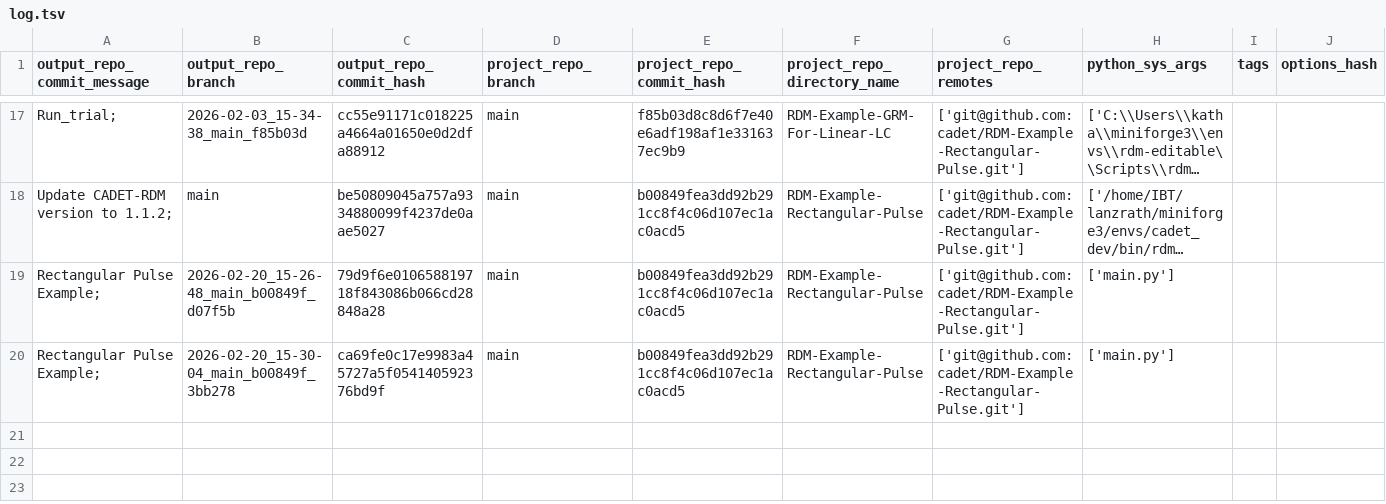
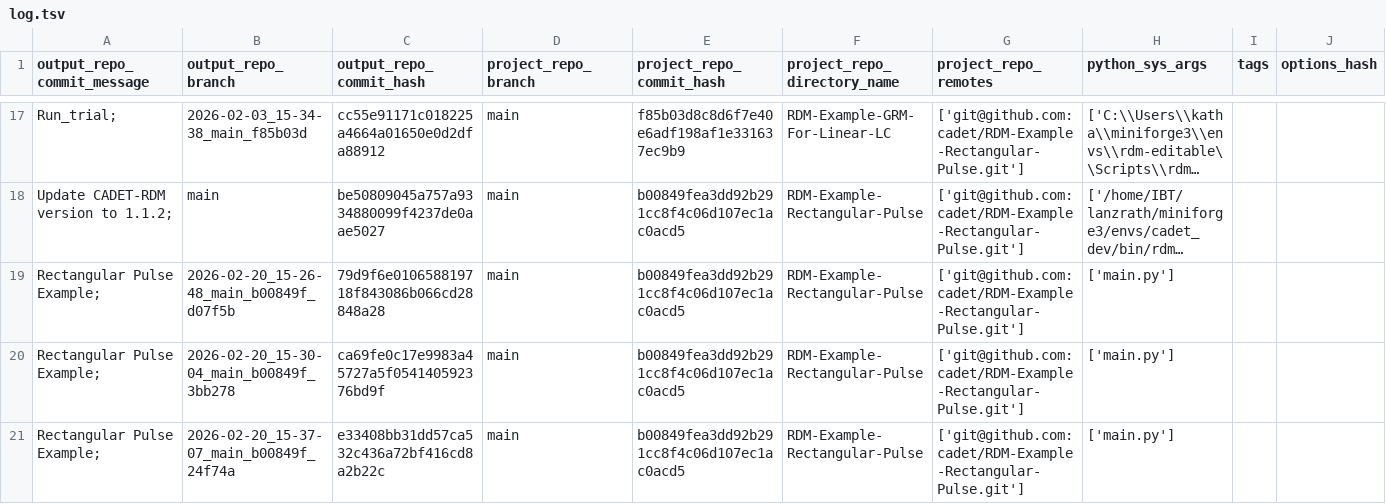
Before and after one commit to cadet/RDM-Example-Rectangular-Pulse-Output, a TSV file: log.tsv, drawn as a sheet; only a part is shown, gaps mark what is left out; long unchanged cells end in …; rows hold the shown columns only; the diff names each change by its address in the sheet, - before the commit and + after, or states it on an @@ line.

Commit message:
log for 'Rectangular Pulse Example; ' of branch '2026-02-20_15-37-07_main_b00849f_24f74a'

```diff
--- a/log.tsv
+++ b/log.tsv
+row 21: Rectangular Pulse Example; | 2026-02-20_15-37-07_main_b00849f_24f74a | e33408bb31dd57ca532c436a72bf416cd8a2b22c | main | b00849fea3dd92b291cc8f4c06d107ec1ac0acd5 | RDM-Example-Rectangular-Pulse | ['git@github.com:cadet/RDM-Example-Rectangular-Pulse.git'] | ['main.py']
```
Also changed, not shown: 6 other files.
